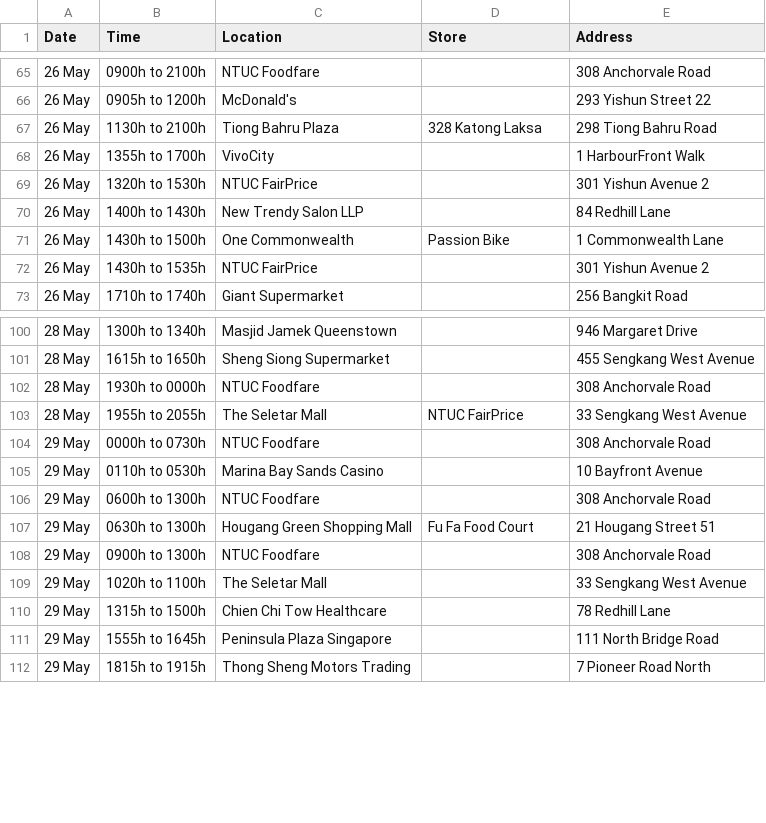
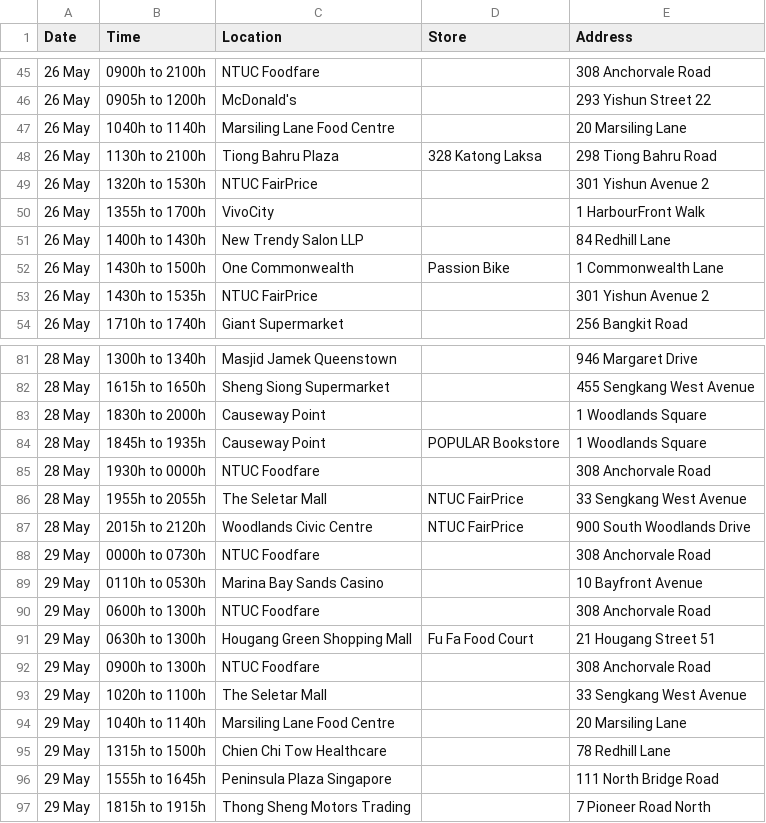
Before and after one commit to nicolenwd/wheregotcovid, a CSV file: data/visit_data_clean.csv, drawn as a sheet; only a part is shown, gaps mark what is left out; the diff covers the shown part only.

```diff
--- a/data/visit_data_clean.csv
+++ b/data/visit_data_clean.csv
@@ -66,5 +46,6 @@ Date,Time,Location,Store,Address
 26 May,0905h to 1200h,McDonald's,,293 Yishun Street 22
+26 May,1040h to 1140h,Marsiling Lane Food Centre,,20 Marsiling Lane
 26 May,1130h to 2100h,Tiong Bahru Plaza,328 Katong Laksa,298 Tiong Bahru Road
+26 May,1320h to 1530h,NTUC FairPrice,,301 Yishun Avenue 2
 26 May,1355h to 1700h,VivoCity,,1 HarbourFront Walk
-26 May,1320h to 1530h,NTUC FairPrice,,301 Yishun Avenue 2
 26 May,1400h to 1430h,New Trendy Salon LLP,,84 Redhill Lane
@@ -101,4 +82,7 @@ Date,Time,Location,Store,Address
 28 May,1615h to 1650h,Sheng Siong Supermarket,,455 Sengkang West Avenue
+28 May,1830h to 2000h,Causeway Point,,1 Woodlands Square
+28 May,1845h to 1935h,Causeway Point,POPULAR Bookstore,1 Woodlands Square
 28 May,1930h to 0000h,NTUC Foodfare,,308 Anchorvale Road
 28 May,1955h to 2055h,The Seletar Mall,NTUC FairPrice,33 Sengkang West Avenue
+28 May,2015h to 2120h,Woodlands Civic Centre,NTUC FairPrice,900 South Woodlands Drive
 29 May,0000h to 0730h,NTUC Foodfare,,308 Anchorvale Road
@@ -109,2 +93,3 @@ Date,Time,Location,Store,Address
 29 May,1020h to 1100h,The Seletar Mall,,33 Sengkang West Avenue
+29 May,1040h to 1140h,Marsiling Lane Food Centre,,20 Marsiling Lane
 29 May,1315h to 1500h,Chien Chi Tow Healthcare,,78 Redhill Lane
```
Also changed, not shown: 1 added row and 21 removed rows elsewhere in this file, data/visit_data_coords.csv, data/visit_data_raw.csv, 5 other files.
